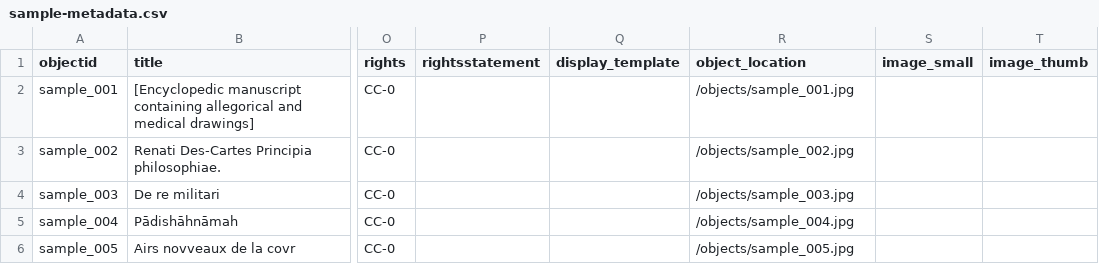
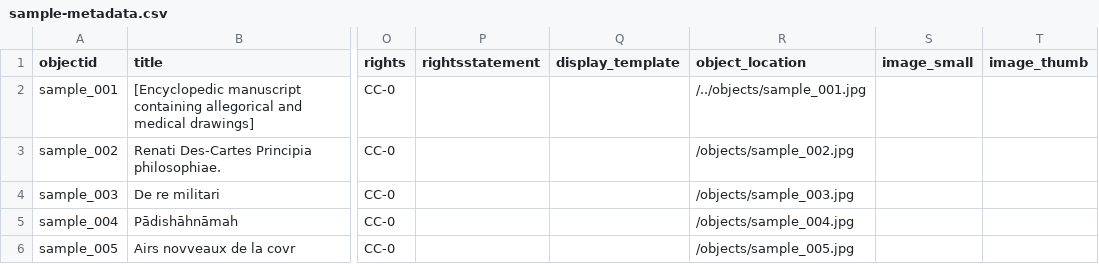
Before and after one commit to campagna-s/collectionbuildertest, a CSV file: _data/sample-metadata.csv, drawn as a sheet; only a part is shown, gaps mark what is left out; the diff names each change by its address in the sheet, - before the commit and + after, or states it on an @@ line.

Commit message:
Update sample-metadata.csv

```diff
--- a/_data/sample-metadata.csv
+++ b/_data/sample-metadata.csv
-R2 (object_location): /objects/sample_001.jpg
+R2 (object_location): /../objects/sample_001.jpg
```
